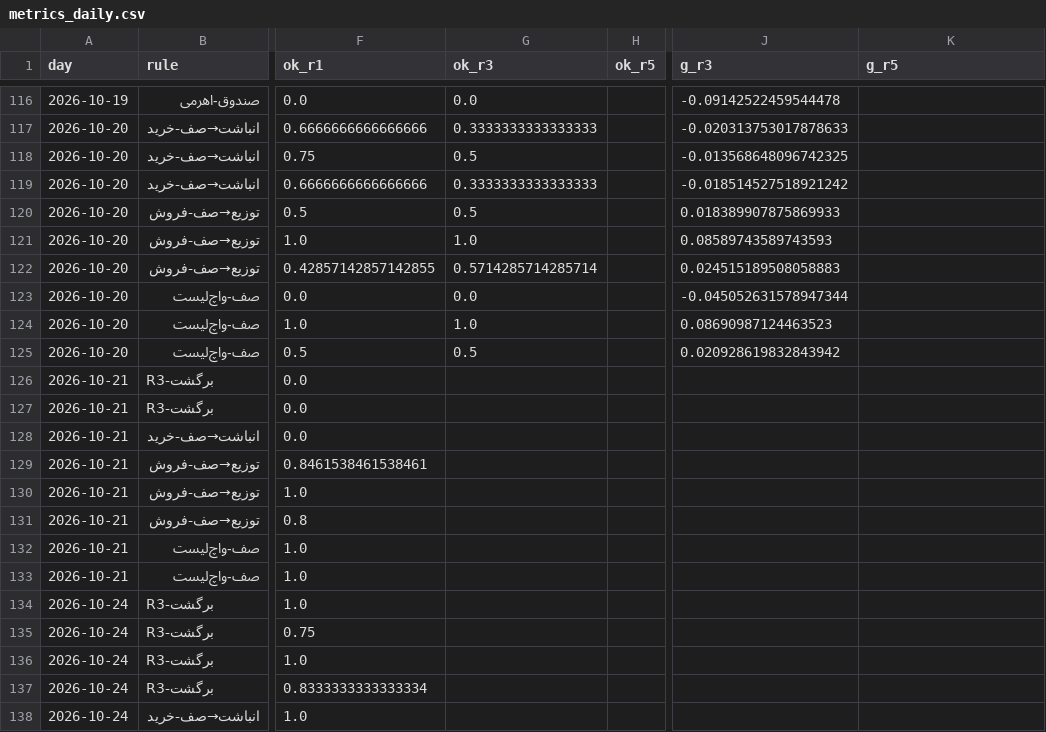
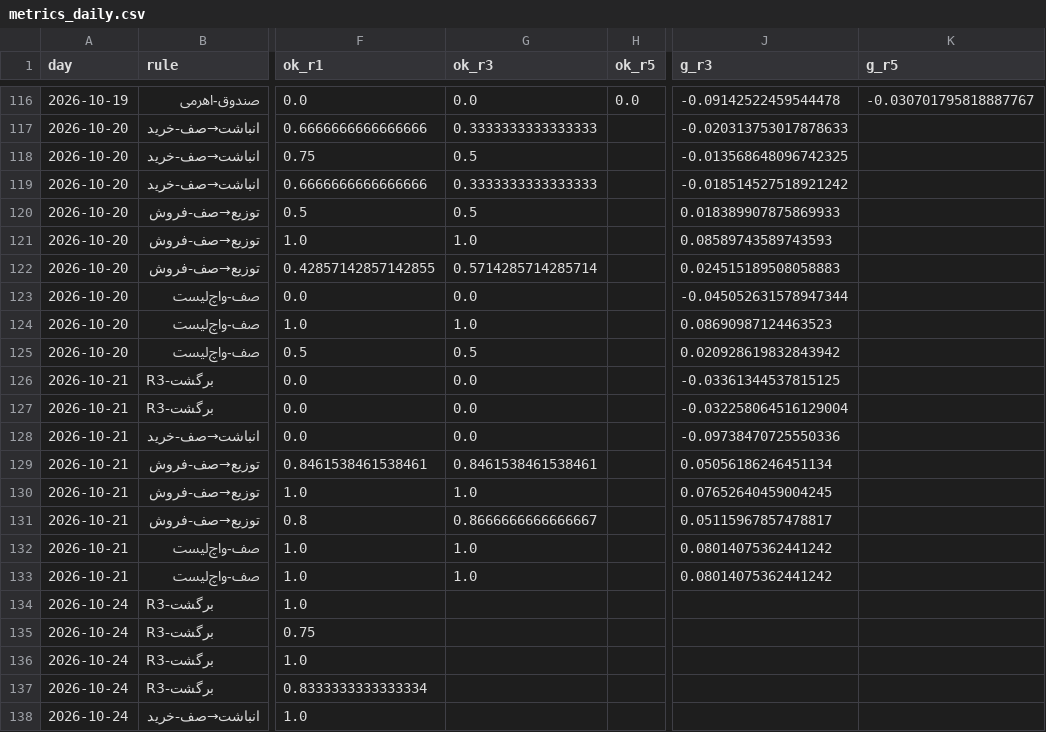
Before and after one commit to alitamizi/tse-model, a CSV file: state/metrics_daily.csv, drawn as a sheet; only a part is shown, gaps mark what is left out; the diff covers the shown part only; the diff names each change by its address in the sheet, - before the commit and + after, or states it on an @@ line.

```diff
--- a/state/metrics_daily.csv
+++ b/state/metrics_daily.csv
-H116 (ok_r5): (empty)
+H116 (ok_r5): 0.0
-K116 (g_r5): (empty)
+K116 (g_r5): -0.030701795818887767
-G126:G128 (ok_r3): (empty)
+G126:G128 (ok_r3): 0.0
-J126 (g_r3): (empty)
+J126 (g_r3): -0.03361344537815125
-J127 (g_r3): (empty)
+J127 (g_r3): -0.032258064516129004
-J128 (g_r3): (empty)
+J128 (g_r3): -0.09738470725550336
-G129 (ok_r3): (empty)
+G129 (ok_r3): 0.8461538461538461
-J129 (g_r3): (empty)
+J129 (g_r3): 0.05056186246451134
-G130 (ok_r3): (empty)
+G130 (ok_r3): 1.0
-J130 (g_r3): (empty)
+J130 (g_r3): 0.07652640459004245
-G131 (ok_r3): (empty)
+G131 (ok_r3): 0.8666666666666667
-J131 (g_r3): (empty)
+J131 (g_r3): 0.05115967857478817
-G132:G133 (ok_r3): (empty)
+G132:G133 (ok_r3): 1.0
-J132:J133 (g_r3): (empty)
+J132:J133 (g_r3): 0.08014075362441242
```
Also changed, not shown: 13 added rows and 56 edited cells elsewhere in this file, state/five_scores.csv, 10 other files.
